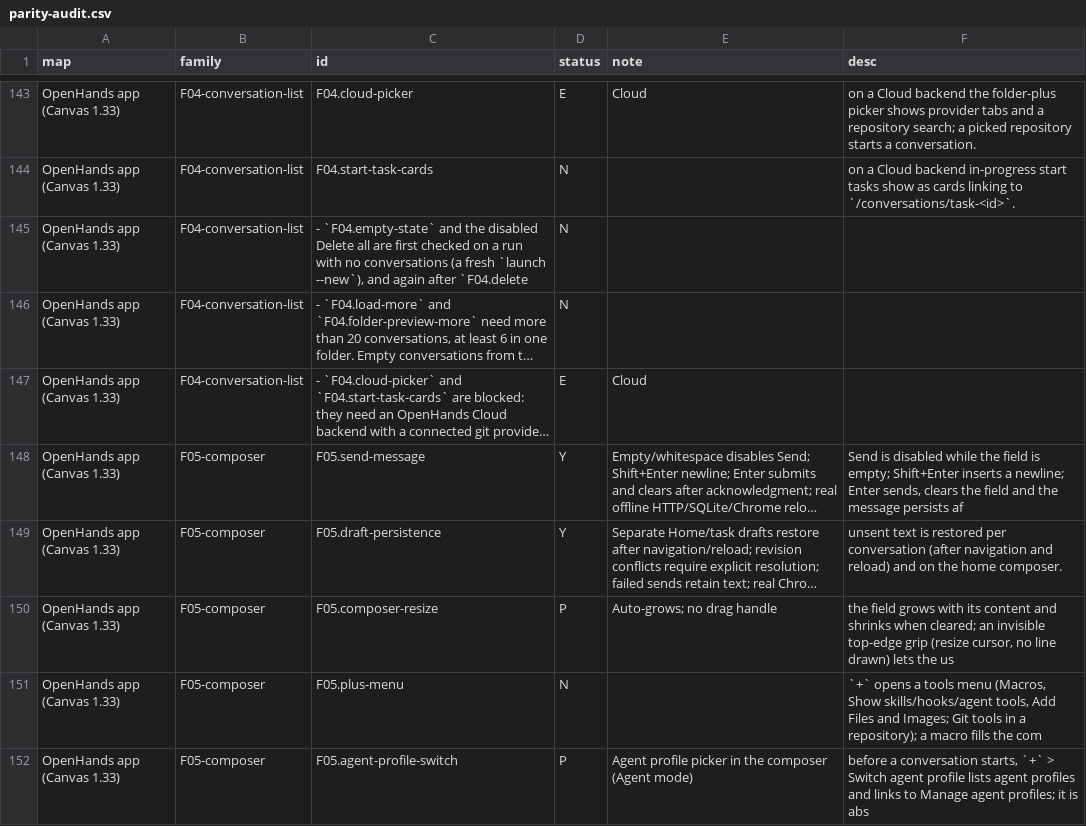
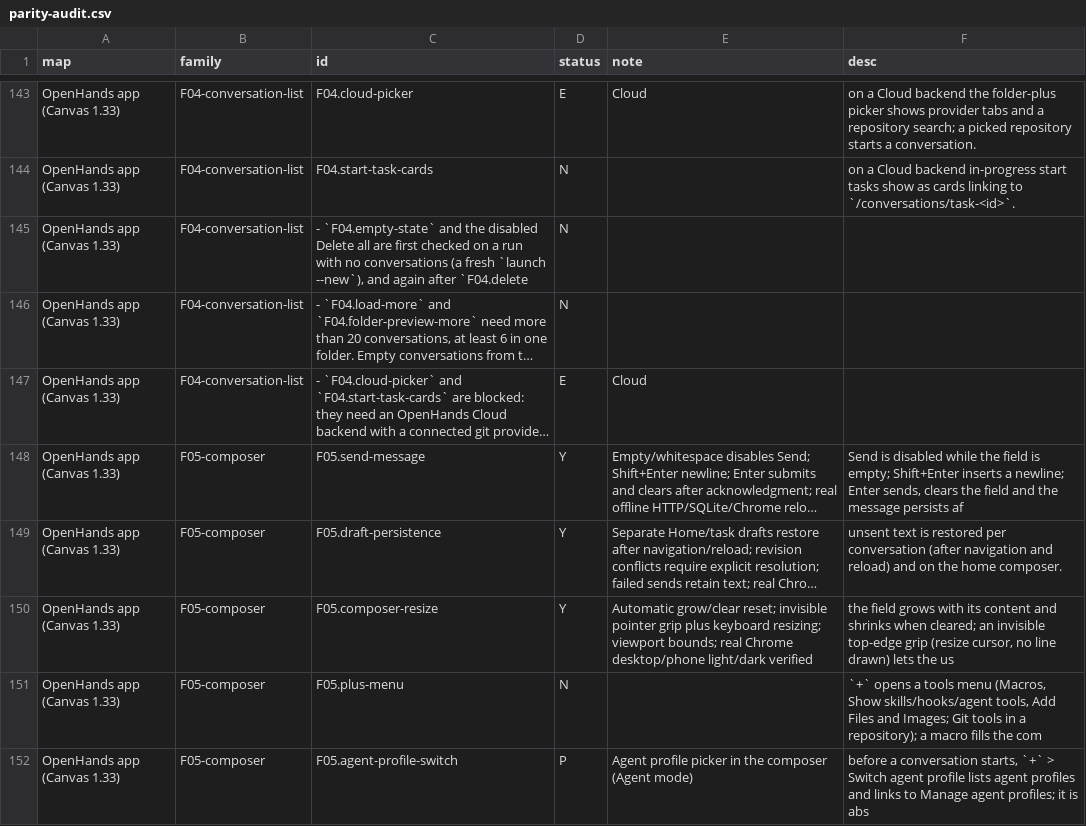
Before and after one commit to vortemain/dikdik, a CSV file: docs/parity-audit.csv, drawn as a sheet; only a part is shown, gaps mark what is left out; long unchanged cells end in …; the diff names each change by its address in the sheet, - before the commit and + after, or states it on an @@ line.

Commit message:
feat: add accessible composer resize grip

```diff
--- a/docs/parity-audit.csv
+++ b/docs/parity-audit.csv
-D150 (status): P
+D150 (status): Y
-E150 (note): Auto-grows; no drag handle
+E150 (note): Automatic grow/clear reset; invisible pointer grip plus keyboard resizing; viewport bounds; real Chrome desktop/phone light/dark verified
```
Also changed, not shown: 11 other files.
